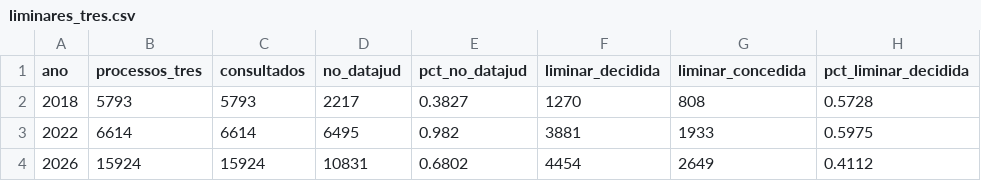
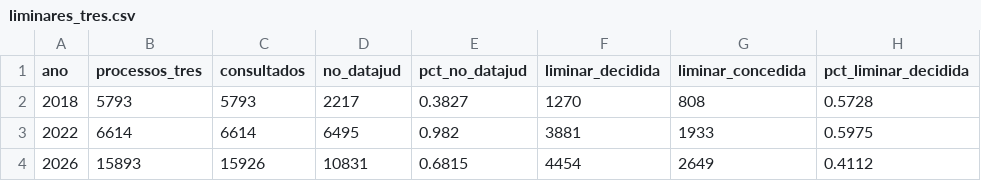
Before and after one commit to celsodeos/Monitoramento-TSE-BR, a CSV file: dados/derivados/liminares_tres.csv, drawn as a sheet.

Commit message:
Coleta semanal TREs (DataJud): 2026-10-18

```diff
--- a/dados/derivados/liminares_tres.csv
+++ b/dados/derivados/liminares_tres.csv
@@ -3,2 +3,2 @@ ano,processos_tres,consultados,no_datajud,pct_no_datajud,liminar_decidida,limina
 2022,6614,6614,6495,0.982,3881,1933,0.5975
-2026,15924,15924,10831,0.6802,4454,2649,0.4112
+2026,15893,15926,10831,0.6815,4454,2649,0.4112
```
Also changed, not shown: 1 other file.
